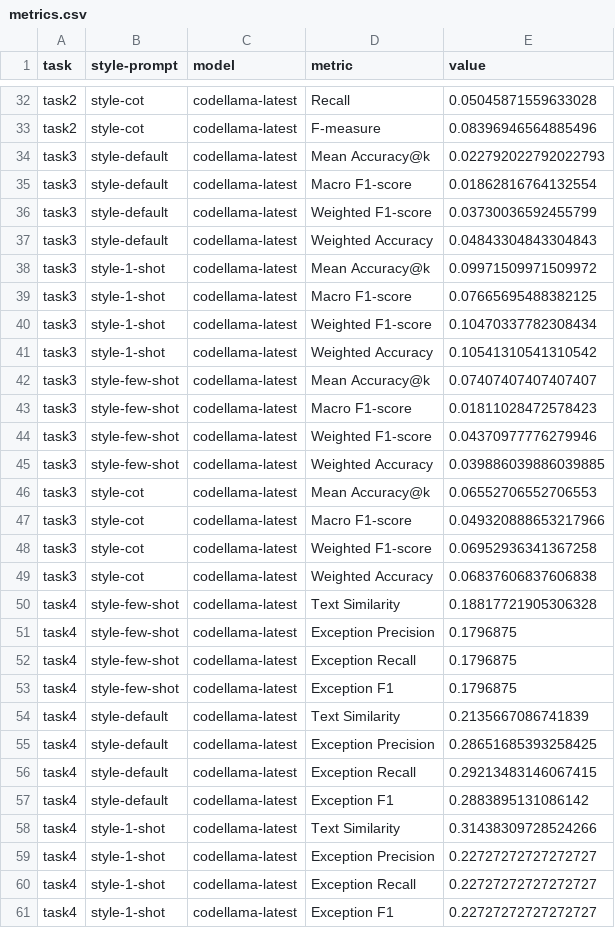
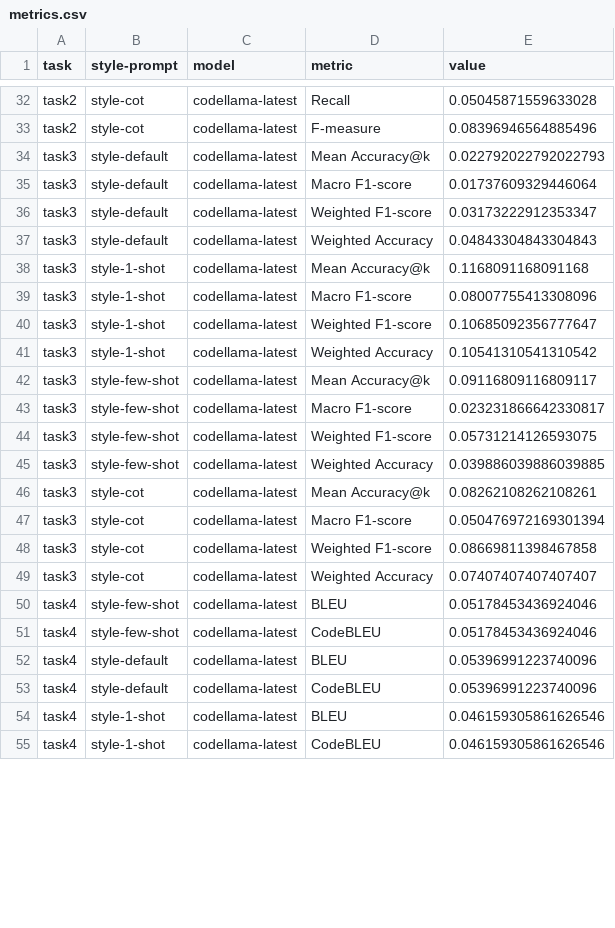
Before and after one commit to Tales-Cunha/exception-miner-multi, a CSV file: llm/output/metrics.csv, drawn as a sheet; only a part is shown, gaps mark what is left out; the diff covers the shown part only.

Commit message:
Adjusting the metrics output eval

```diff
--- a/llm/output/metrics.csv
+++ b/llm/output/metrics.csv
@@ -34,28 +34,22 @@ task2,style-cot,codellama-latest,F-measure,0.08396946564885496
 task3,style-default,codellama-latest,Mean Accuracy@k,0.022792022792022793
-task3,style-default,codellama-latest,Macro F1-score,0.01862816764132554
-task3,style-default,codellama-latest,Weighted F1-score,0.03730036592455799
+task3,style-default,codellama-latest,Macro F1-score,0.01737609329446064
+task3,style-default,codellama-latest,Weighted F1-score,0.03173222912353347
 task3,style-default,codellama-latest,Weighted Accuracy,0.04843304843304843
-task3,style-1-shot,codellama-latest,Mean Accuracy@k,0.09971509971509972
-task3,style-1-shot,codellama-latest,Macro F1-score,0.07665695488382125
-task3,style-1-shot,codellama-latest,Weighted F1-score,0.10470337782308434
+task3,style-1-shot,codellama-latest,Mean Accuracy@k,0.1168091168091168
+task3,style-1-shot,codellama-latest,Macro F1-score,0.08007755413308096
+task3,style-1-shot,codellama-latest,Weighted F1-score,0.10685092356777647
 task3,style-1-shot,codellama-latest,Weighted Accuracy,0.10541310541310542
-task3,style-few-shot,codellama-latest,Mean Accuracy@k,0.07407407407407407
-task3,style-few-shot,codellama-latest,Macro F1-score,0.01811028472578423
-task3,style-few-shot,codellama-latest,Weighted F1-score,0.04370977776279946
+task3,style-few-shot,codellama-latest,Mean Accuracy@k,0.09116809116809117
+task3,style-few-shot,codellama-latest,Macro F1-score,0.023231866642330817
+task3,style-few-shot,codellama-latest,Weighted F1-score,0.05731214126593075
 task3,style-few-shot,codellama-latest,Weighted Accuracy,0.039886039886039885
-task3,style-cot,codellama-latest,Mean Accuracy@k,0.06552706552706553
-task3,style-cot,codellama-latest,Macro F1-score,0.049320888653217966
-task3,style-cot,codellama-latest,Weighted F1-score,0.06952936341367258
-task3,style-cot,codellama-latest,Weighted Accuracy,0.06837606837606838
-task4,style-few-shot,codellama-latest,Text Similarity,0.18817721905306328
-task4,style-few-shot,codellama-latest,Exception Precision,0.1796875
-task4,style-few-shot,codellama-latest,Exception Recall,0.1796875
-task4,style-few-shot,codellama-latest,Exception F1,0.1796875
-task4,style-default,codellama-latest,Text Similarity,0.2135667086741839
-task4,style-default,codellama-latest,Exception Precision,0.28651685393258425
-task4,style-default,codellama-latest,Exception Recall,0.29213483146067415
-task4,style-default,codellama-latest,Exception F1,0.2883895131086142
-task4,style-1-shot,codellama-latest,Text Similarity,0.31438309728524266
-task4,style-1-shot,codellama-latest,Exception Precision,0.22727272727272727
-task4,style-1-shot,codellama-latest,Exception Recall,0.22727272727272727
-task4,style-1-shot,codellama-latest,Exception F1,0.22727272727272727
+task3,style-cot,codellama-latest,Mean Accuracy@k,0.08262108262108261
+task3,style-cot,codellama-latest,Macro F1-score,0.050476972169301394
+task3,style-cot,codellama-latest,Weighted F1-score,0.08669811398467858
+task3,style-cot,codellama-latest,Weighted Accuracy,0.07407407407407407
+task4,style-few-shot,codellama-latest,BLEU,0.05178453436924046
+task4,style-few-shot,codellama-latest,CodeBLEU,0.05178453436924046
+task4,style-default,codellama-latest,BLEU,0.05396991223740096
+task4,style-default,codellama-latest,CodeBLEU,0.05396991223740096
+task4,style-1-shot,codellama-latest,BLEU,0.046159305861626546
+task4,style-1-shot,codellama-latest,CodeBLEU,0.046159305861626546
```
Also changed, not shown: 10 removed rows and 36 edited cells elsewhere in this file, 2 other files.
